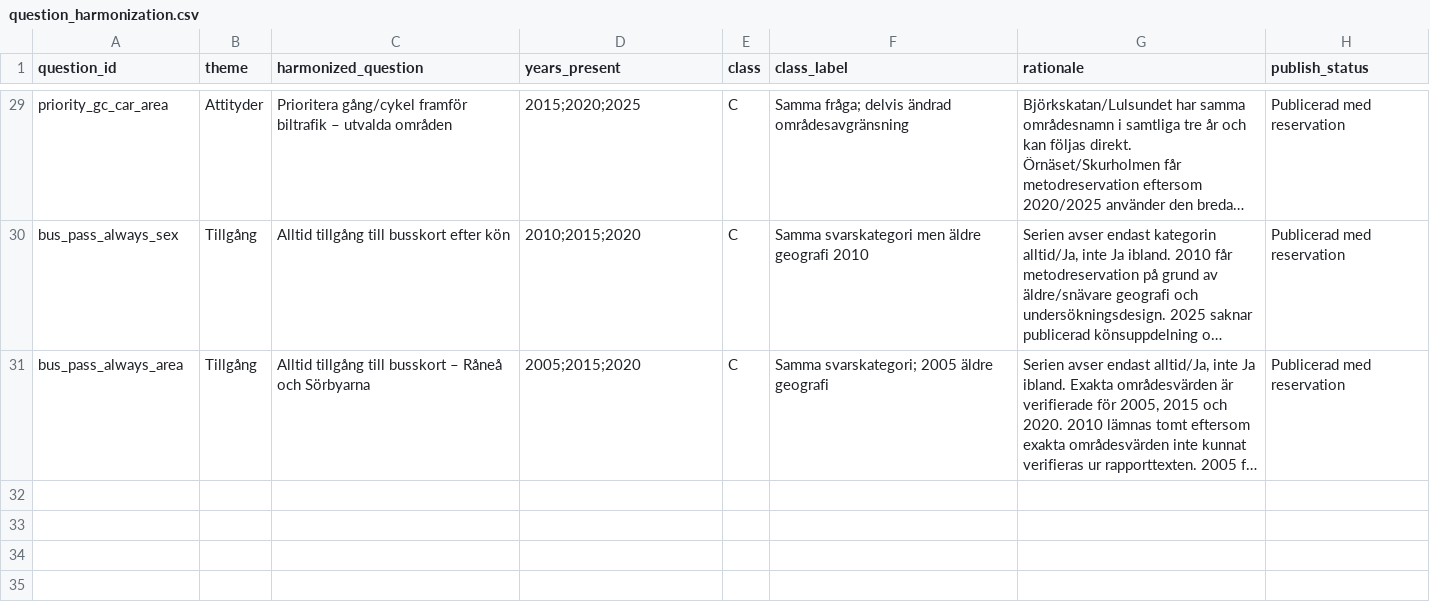
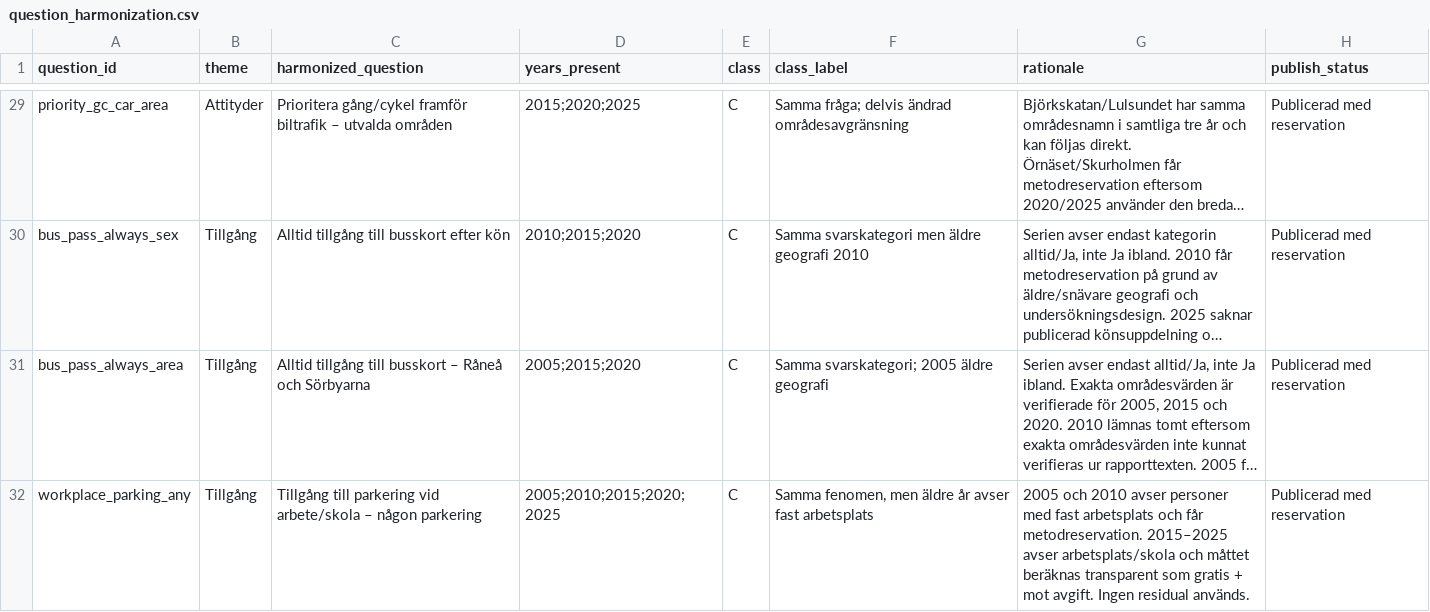
Before and after one commit to Lulea-statistik/resvanor-lulea, a CSV file: docs/data/question_harmonization.csv, drawn as a sheet; only a part is shown, gaps mark what is left out; long unchanged cells end in …; the diff names each change by its address in the sheet, - before the commit and + after, or states it on an @@ line.

Commit message:
Register harmonized any-parking series

```diff
--- a/docs/data/question_harmonization.csv
+++ b/docs/data/question_harmonization.csv
+row 32: workplace_parking_any | Tillgång | Tillgång till parkering vid arbete/skola – någon parkering | 2005;2010;2015;2020;2025 | C | Samma fenomen, men äldre år avser fast arbetsplats | 2005 och 2010 avser personer med fast arbetsplats och får metodreservation. 2015–2025 avser arbetsplats/skola och måttet beräknas transparent som gratis + mot avgift. Ingen residual används. | Publicerad med reservation
```
